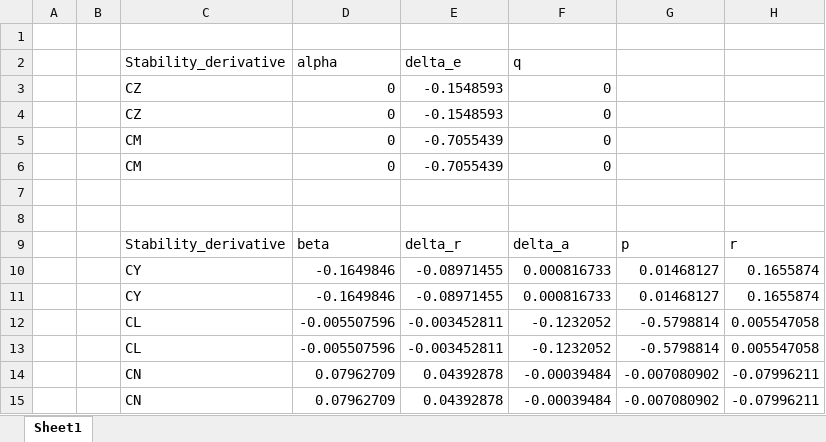
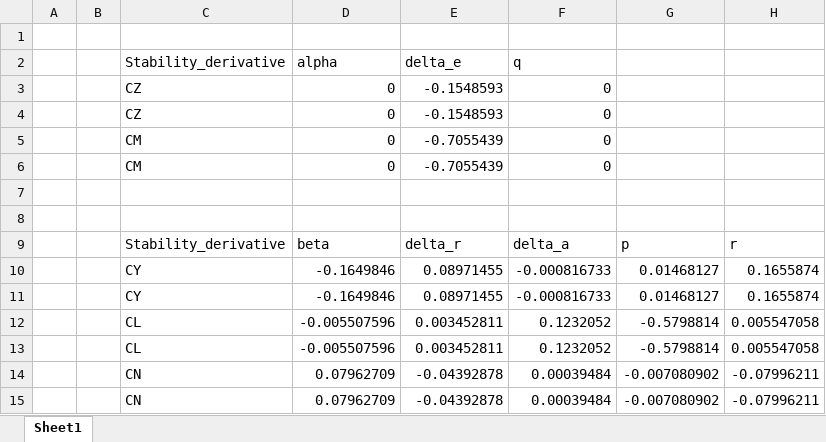
Before and after one commit to Andrea24900/Aeroelasticity-Project, an Excel workbook: ANALYSIS RESULTS/tabella finale.xlsx, sheet Sheet1, drawn as a sheet; values as stored, in another font and other column widths than the file's, no borders; the diff names each change by its address in the sheet, - before the commit and + after, or states it on an @@ line.

```diff
--- a/ANALYSIS RESULTS/tabella finale.xlsx (sheet Sheet1)
+++ b/ANALYSIS RESULTS/tabella finale.xlsx (sheet Sheet1)
-E10:E11 (delta_e): -0.08971455
+E10:E11 (delta_e): 0.08971455
-F10:F11 (q): 0.000816733
+F10:F11 (q): -0.000816733
-E12:E13 (delta_e): -0.003452811
+E12:E13 (delta_e): 0.003452811
-F12:F13 (q): -0.1232052
+F12:F13 (q): 0.1232052
-E14:E15 (delta_e): 0.04392878
+E14:E15 (delta_e): -0.04392878
-F14:F15 (q): -0.00039484
+F14:F15 (q): 0.00039484
```
Also changed, not shown: ANALYSIS RESULTS/confronto_con_software.xlsx, 22 other files.
